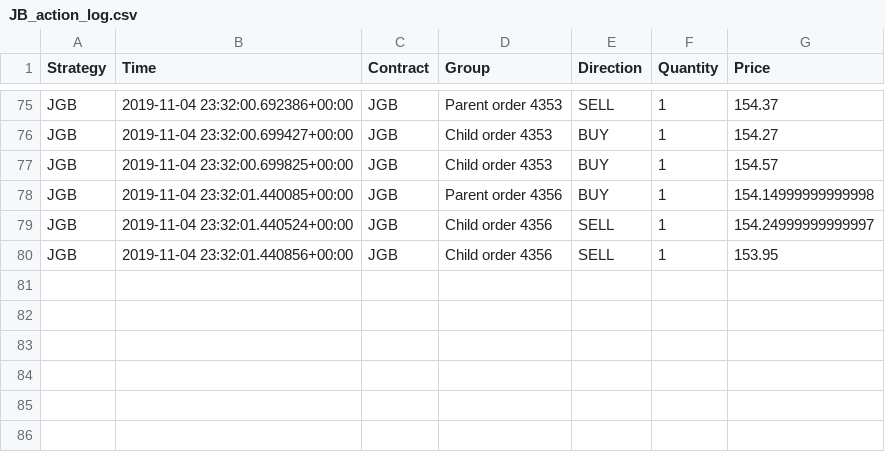
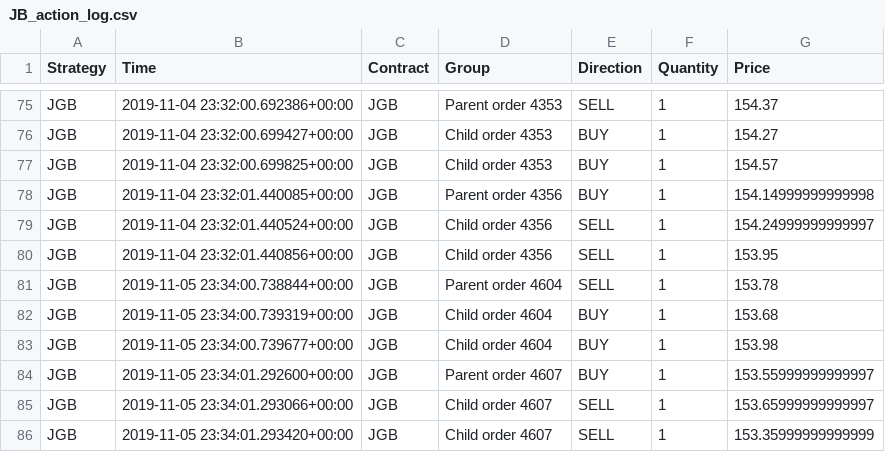
Before and after one commit to Aurian-Nogues/ibTrading, a CSV file: JB_action_log.csv, drawn as a sheet; only a part is shown, gaps mark what is left out; the diff names each change by its address in the sheet, - before the commit and + after, or states it on an @@ line.

```diff
--- a/JB_action_log.csv
+++ b/JB_action_log.csv
+row 81: JGB | 2019-11-05 23:34:00.738844+00:00 | JGB | Parent order 4604 | SELL | 1 | 153.78
+row 82: JGB | 2019-11-05 23:34:00.739319+00:00 | JGB | Child order 4604 | BUY | 1 | 153.68
+row 83: JGB | 2019-11-05 23:34:00.739677+00:00 | JGB | Child order 4604 | BUY | 1 | 153.98
+row 84: JGB | 2019-11-05 23:34:01.292600+00:00 | JGB | Parent order 4607 | BUY | 1 | 153.55999999999997
+row 85: JGB | 2019-11-05 23:34:01.293066+00:00 | JGB | Child order 4607 | SELL | 1 | 153.65999999999997
+row 86: JGB | 2019-11-05 23:34:01.293420+00:00 | JGB | Child order 4607 | SELL | 1 | 153.35999999999999
```
Also changed, not shown: CAC_ON_trading_log.csv, FutArb_trading_log.csv, 5 other files.
